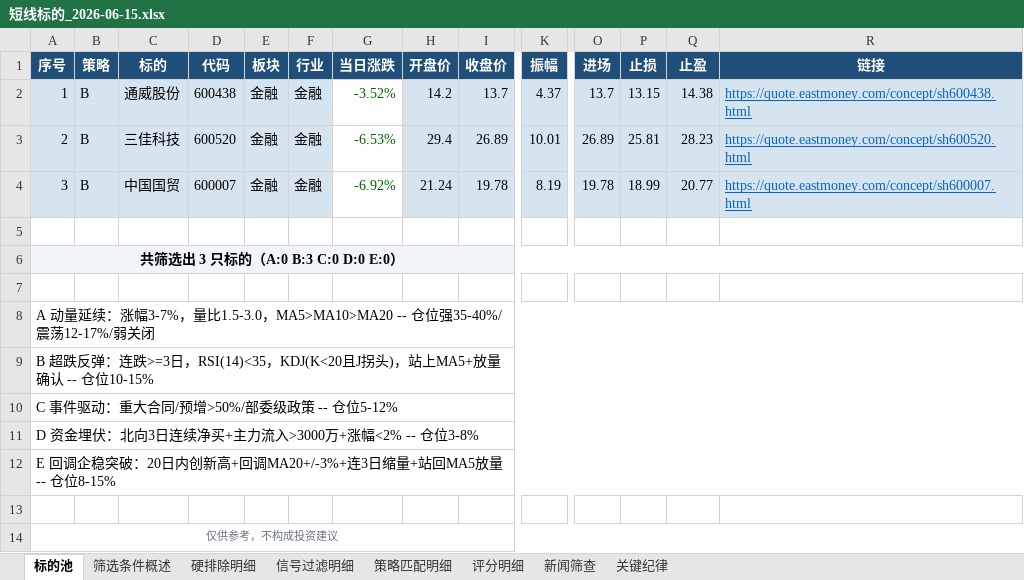
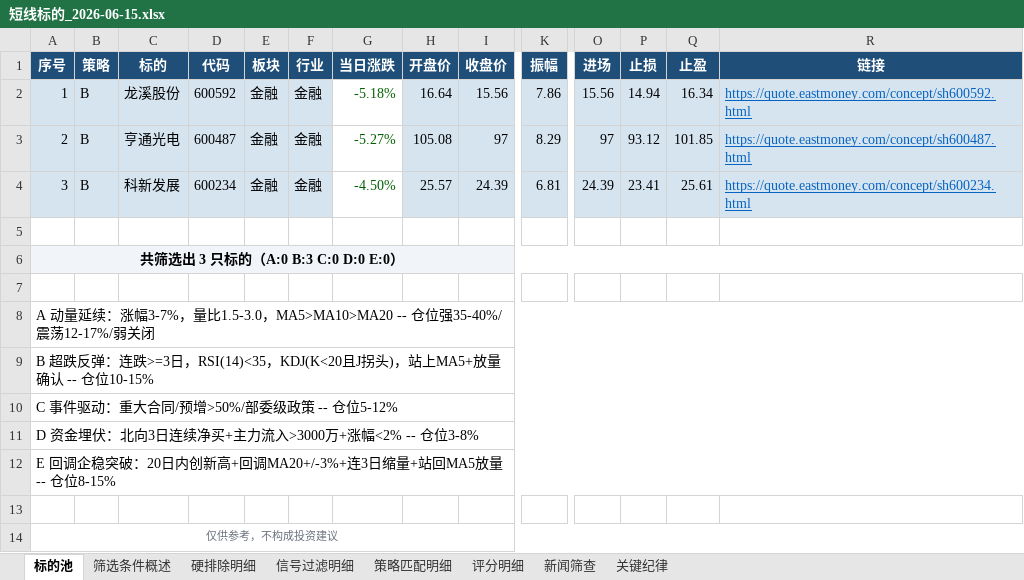
Before and after one commit to lc132/lv, an Excel workbook: 短线标的_2026-06-15.xlsx, sheet 标的池, drawn as a sheet; only a part is shown, gaps mark what is left out; values as stored, in another font and other column widths than the file's, no borders; the diff names each change by its address in the sheet, - before the commit and + after, or states it on an @@ line.

```diff
--- a/短线标的_2026-06-15.xlsx (sheet 标的池)
+++ b/短线标的_2026-06-15.xlsx (sheet 标的池)
-C2 (标的): 通威股份
+C2 (标的): 龙溪股份
-D2 (代码): 600438
+D2 (代码): 600592
-G2 (当日涨跌): -3.52%
+G2 (当日涨跌): -5.18%
-H2 (开盘价): 14.2
+H2 (开盘价): 16.64
-I2 (收盘价): 13.7
+I2 (收盘价): 15.56
-K2 (振幅): 4.37
+K2 (振幅): 7.86
-O2 (进场): 13.7
+O2 (进场): 15.56
-P2 (止损): 13.15
+P2 (止损): 14.94
-Q2 (止盈): 14.38
+Q2 (止盈): 16.34
-R2 (链接): https://quote.eastmoney.com/concept/sh600438.html
+R2 (链接): https://quote.eastmoney.com/concept/sh600592.html
-C3 (标的): 三佳科技
+C3 (标的): 亨通光电
-D3 (代码): 600520
+D3 (代码): 600487
-G3 (当日涨跌): -6.53%
+G3 (当日涨跌): -5.27%
-H3 (开盘价): 29.4
+H3 (开盘价): 105.08
-I3 (收盘价): 26.89
+I3 (收盘价): 97
-K3 (振幅): 10.01
+K3 (振幅): 8.29
-O3 (进场): 26.89
+O3 (进场): 97
-P3 (止损): 25.81
+P3 (止损): 93.12
-Q3 (止盈): 28.23
+Q3 (止盈): 101.85
-R3 (链接): https://quote.eastmoney.com/concept/sh600520.html
+R3 (链接): https://quote.eastmoney.com/concept/sh600487.html
-C4 (标的): 中国国贸
+C4 (标的): 科新发展
-D4 (代码): 600007
+D4 (代码): 600234
-G4 (当日涨跌): -6.92%
+G4 (当日涨跌): -4.50%
-H4 (开盘价): 21.24
+H4 (开盘价): 25.57
-I4 (收盘价): 19.78
+I4 (收盘价): 24.39
-K4 (振幅): 8.19
+K4 (振幅): 6.81
-O4 (进场): 19.78
+O4 (进场): 24.39
-P4 (止损): 18.99
+P4 (止损): 23.41
-Q4 (止盈): 20.77
+Q4 (止盈): 25.61
-R4 (链接): https://quote.eastmoney.com/concept/sh600007.html
+R4 (链接): https://quote.eastmoney.com/concept/sh600234.html
```
Also changed, not shown: sheet 硬排除明细, sheet 策略匹配明细, sheet 新闻筛查, sheet 评分明细, sheet 筛选条件概述, 2 other files.
